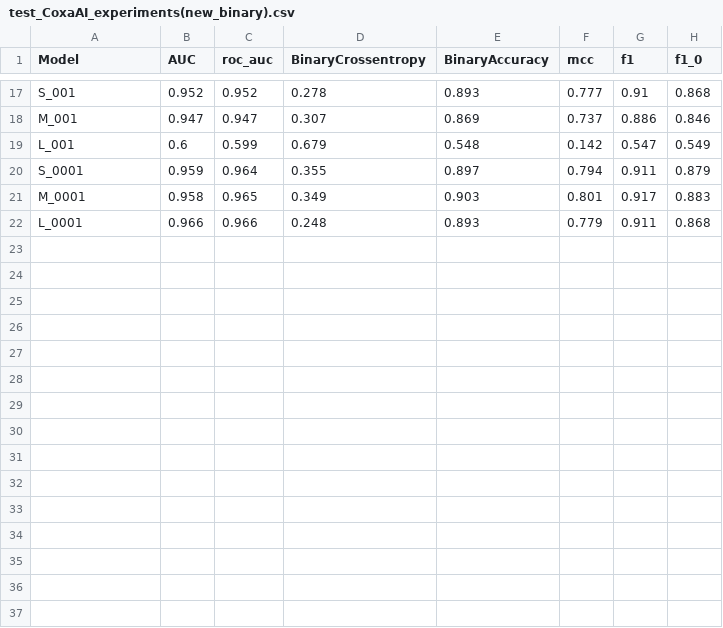
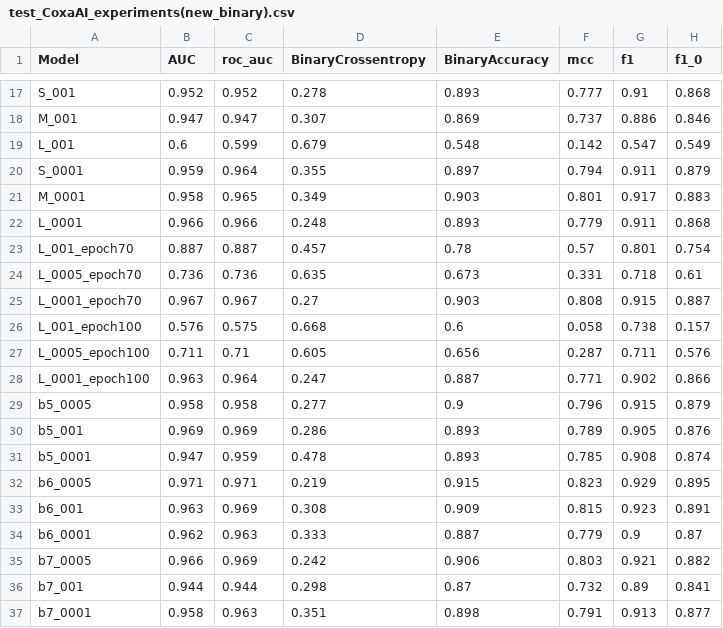
Before and after one commit to huynhngoc/coxaai, a CSV file: test_CoxaAI_experiments(new_binary).csv, drawn as a sheet; only a part is shown, gaps mark what is left out; the diff names each change by its address in the sheet, - before the commit and + after, or states it on an @@ line.

```diff
--- a/test_CoxaAI_experiments(new_binary).csv
+++ b/test_CoxaAI_experiments(new_binary).csv
+row 23: L_001_epoch70 | 0.887 | 0.887 | 0.457 | 0.78 | 0.57 | 0.801 | 0.754
+row 24: L_0005_epoch70 | 0.736 | 0.736 | 0.635 | 0.673 | 0.331 | 0.718 | 0.61
+row 25: L_0001_epoch70 | 0.967 | 0.967 | 0.27 | 0.903 | 0.808 | 0.915 | 0.887
+row 26: L_001_epoch100 | 0.576 | 0.575 | 0.668 | 0.6 | 0.058 | 0.738 | 0.157
+row 27: L_0005_epoch100 | 0.711 | 0.71 | 0.605 | 0.656 | 0.287 | 0.711 | 0.576
+row 28: L_0001_epoch100 | 0.963 | 0.964 | 0.247 | 0.887 | 0.771 | 0.902 | 0.866
+row 29: b5_0005 | 0.958 | 0.958 | 0.277 | 0.9 | 0.796 | 0.915 | 0.879
+row 30: b5_001 | 0.969 | 0.969 | 0.286 | 0.893 | 0.789 | 0.905 | 0.876
+row 31: b5_0001 | 0.947 | 0.959 | 0.478 | 0.893 | 0.785 | 0.908 | 0.874
+row 32: b6_0005 | 0.971 | 0.971 | 0.219 | 0.915 | 0.823 | 0.929 | 0.895
+row 33: b6_001 | 0.963 | 0.969 | 0.308 | 0.909 | 0.815 | 0.923 | 0.891
+row 34: b6_0001 | 0.962 | 0.963 | 0.333 | 0.887 | 0.779 | 0.9 | 0.87
+row 35: b7_0005 | 0.966 | 0.969 | 0.242 | 0.906 | 0.803 | 0.921 | 0.882
+row 36: b7_001 | 0.944 | 0.944 | 0.298 | 0.87 | 0.732 | 0.89 | 0.841
+row 37: b7_0001 | 0.958 | 0.963 | 0.351 | 0.898 | 0.791 | 0.913 | 0.877
```
Also changed, not shown: val_CoxaAI_experiments(new_binary).csv, 1 other file.
